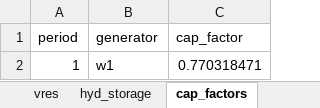
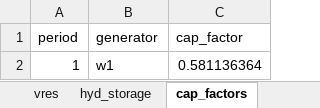
Before and after one commit to dcardonav/psom_tutorial, an Excel workbook: data/random_lines_ext/bs_auto3.xlsx, sheet cap_factors, drawn as a sheet; values as stored, in another font and other column widths than the file's, no borders; the diff names each change by its address in the sheet, - before the commit and + after, or states it on an @@ line.

```diff
--- a/data/random_lines_ext/bs_auto3.xlsx (sheet cap_factors)
+++ b/data/random_lines_ext/bs_auto3.xlsx (sheet cap_factors)
-C2 (cap_factor): 0.770318471
+C2 (cap_factor): 0.581136364
```
Also changed, not shown: sheet demand, complete_single_node/vGen.xlsx, data/random_lines_ext/bs_auto2.xlsx, 26 other files.
